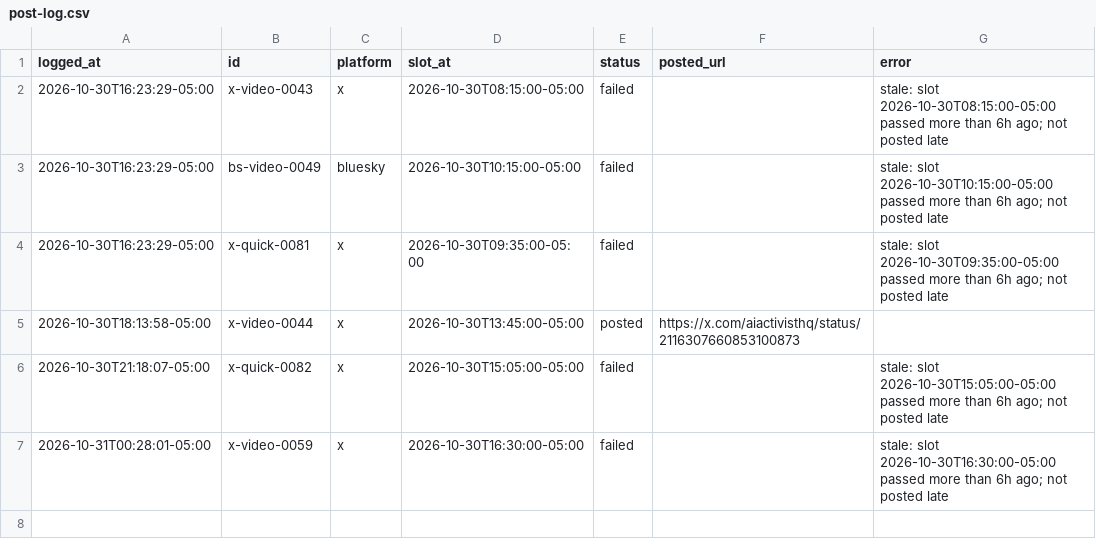
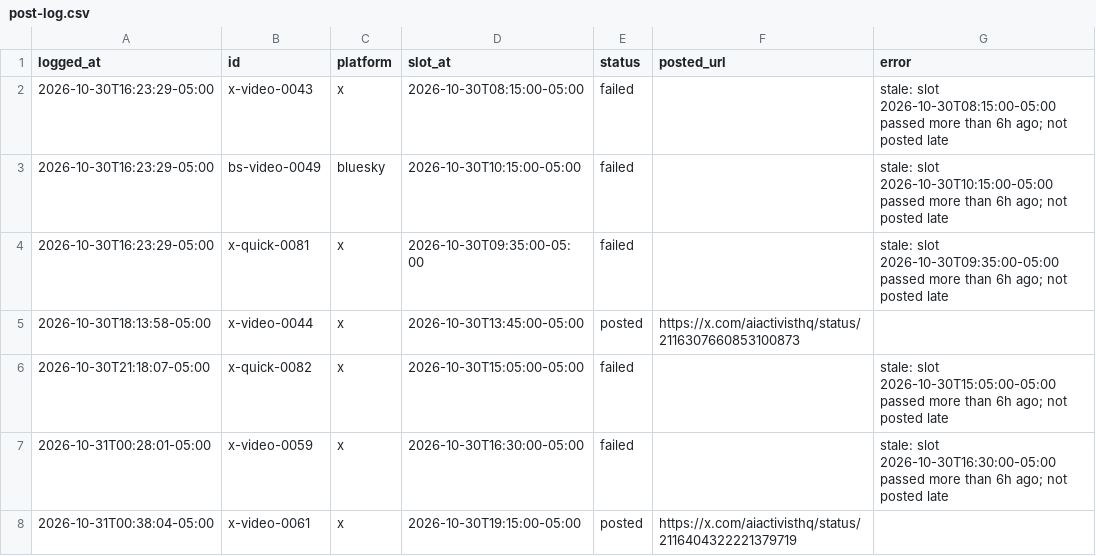
Before and after one commit to KidRain1000/aiactivist-cloudpost, a CSV file: post-log.csv, drawn as a sheet.

```diff
--- a/post-log.csv
+++ b/post-log.csv
@@ -7 +7,2 @@ logged_at,id,platform,slot_at,status,posted_url,error
 2026-10-31T00:28:01-05:00,x-video-0059,x,2026-10-30T16:30:00-05:00,failed,,stale: slot 2026-10-30T16:30:00-05:00 passed more than 6h ago; not posted late
+2026-10-31T00:38:04-05:00,x-video-0061,x,2026-10-30T19:15:00-05:00,posted,https://x.com/aiactivisthq/status/2116404322221379719,
```
Also changed, not shown: 1 other file.
